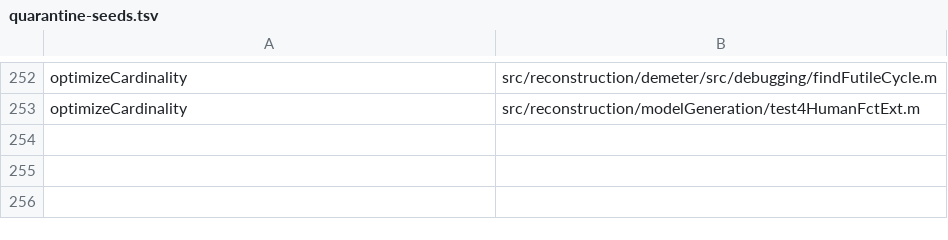
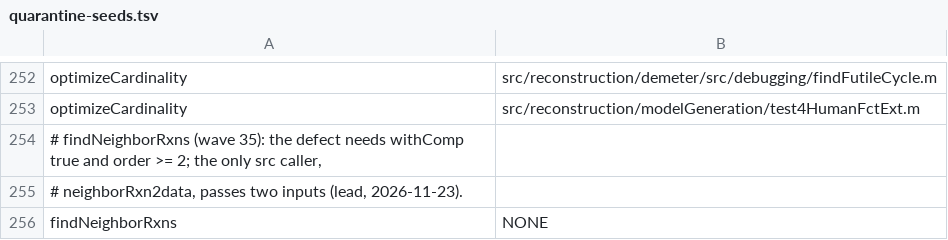
Before and after one commit to opencobra/cobratoolbox, a TSV file: specs/20261113-142115-test-backfill-tiers/inventory/quarantine-seeds.tsv, drawn as a sheet; only a part is shown, gaps mark what is left out.

Commit message:
Back-fill wave 35: deleteModelGenes and gene/reaction look-ups
- tested: deleteModelGenes (all four outputs against hand-derived GPR
  evaluations: AND/OR rules, isoenzymes, g1 vs g10, downRegFraction; two
  cosmetic message defects), findGenesFromRxns
- quarantined (confirmed by the lead): findMetabolicJunctions (verbFlag
  undefined), findNeighborRxns (withComp lost in the recursion; seed NONE),
  colorRxnsFromGenes (a gene list with no gene in the model stops; the
  passing full test is kept in inventory/review/quarantined-full-tests/)

All 5 tests pass with coverage; --verify-coverage and --check report no
problem.

```diff
--- a/specs/20261113-142115-test-backfill-tiers/inventory/quarantine-seeds.tsv
+++ b/specs/20261113-142115-test-backfill-tiers/inventory/quarantine-seeds.tsv
@@ -253 +253,4 @@ optimizeCardinality	src/reconstruction/demeter/src/debugging/findFutileCycle.m
 optimizeCardinality	src/reconstruction/modelGeneration/test4HumanFctExt.m
+# findNeighborRxns (wave 35): the defect needs withComp true and order >= 2; the only src caller,
+# neighborRxn2data, passes two inputs (lead, 2026-11-23).
+findNeighborRxns	NONE
```
Also changed, not shown: 11 other files.
